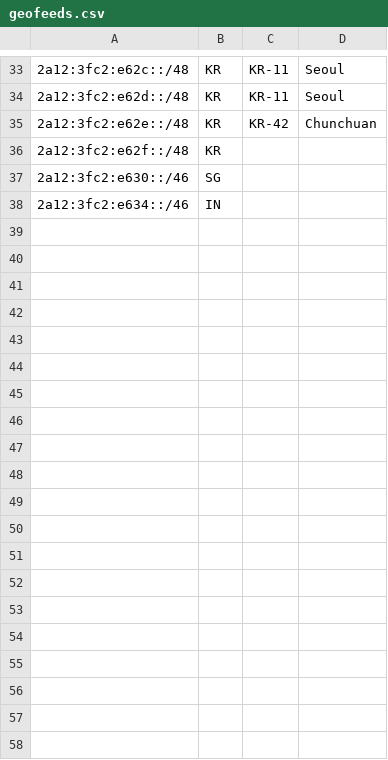
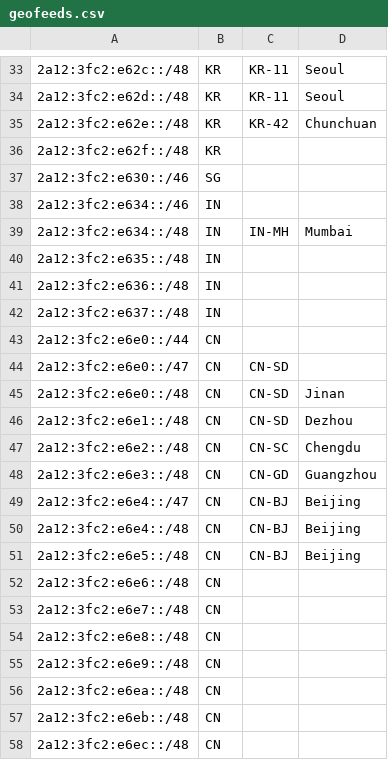
Before and after one commit to MoeQing-Network/MoeQing-Network-Geofeed, a CSV file: geofeeds.csv, drawn as a sheet; only a part is shown, gaps mark what is left out; the diff covers the shown part only.

Commit message:
update

```diff
--- a/geofeeds.csv
+++ b/geofeeds.csv
@@ -38 +38,21 @@
 2a12:3fc2:e634::/46,IN,,
+2a12:3fc2:e634::/48,IN,IN-MH,Mumbai
+2a12:3fc2:e635::/48,IN,,
+2a12:3fc2:e636::/48,IN,,
+2a12:3fc2:e637::/48,IN,,
+2a12:3fc2:e6e0::/44,CN,,
+2a12:3fc2:e6e0::/47,CN,CN-SD,
+2a12:3fc2:e6e0::/48,CN,CN-SD,Jinan
+2a12:3fc2:e6e1::/48,CN,CN-SD,Dezhou
+2a12:3fc2:e6e2::/48,CN,CN-SC,Chengdu
+2a12:3fc2:e6e3::/48,CN,CN-GD,Guangzhou
+2a12:3fc2:e6e4::/47,CN,CN-BJ,Beijing
+2a12:3fc2:e6e4::/48,CN,CN-BJ,Beijing
+2a12:3fc2:e6e5::/48,CN,CN-BJ,Beijing
+2a12:3fc2:e6e6::/48,CN,,
+2a12:3fc2:e6e7::/48,CN,,
+2a12:3fc2:e6e8::/48,CN,,
+2a12:3fc2:e6e9::/48,CN,,
+2a12:3fc2:e6ea::/48,CN,,
+2a12:3fc2:e6eb::/48,CN,,
+2a12:3fc2:e6ec::/48,CN,,
```
Also changed, not shown: 21 added rows elsewhere in this file.
